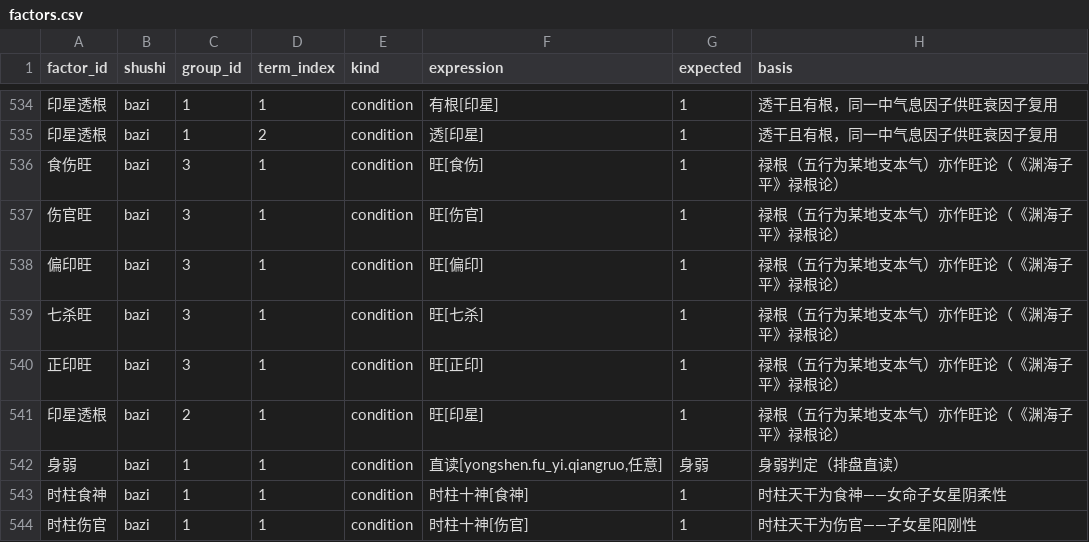
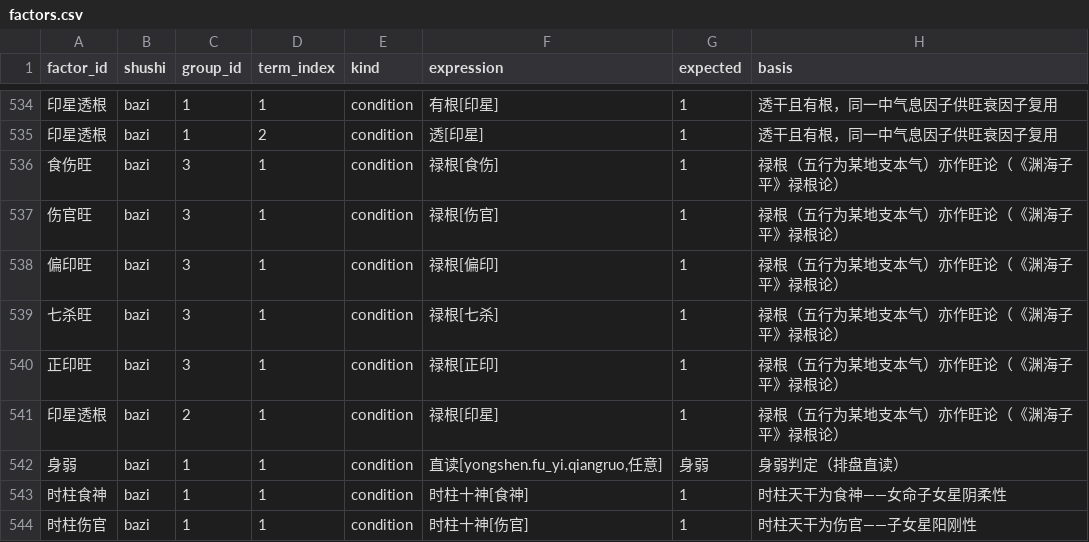
Before and after one commit to ml8s/liki, a CSV file: skills/liki-bazi/tools/factors/factors.csv, drawn as a sheet; only a part is shown, gaps mark what is left out.

Commit message:
refactor(bazi): extract 禄根 as independent operator (not in 旺 operator code)
- Revert 旺 operator to original (mechanical only: 得令 OR 透干+有根)
- Add new 禄根 operator (mechanical check: star's五行 is main qi of any地支)
- factors.csv: 禄根 groups use 禄根[星] expression (not 旺[星])
- 命理 interpretation (禄根=有力) lives in factors.csv basis column, not code
- Principle: operators = mechanical computation, CSV = 命理 logic + interpretation

```diff
--- a/skills/liki-bazi/tools/factors/factors.csv
+++ b/skills/liki-bazi/tools/factors/factors.csv
@@ -535,8 +535,8 @@ factor_id,shushi,group_id,term_index,kind,expression,expected,basis
 印星透根,bazi,1,2,condition,透[印星],1,透干且有根，同一中气息因子供旺衰因子复用
-食伤旺,bazi,3,1,condition,旺[食伤],1,禄根（五行为某地支本气）亦作旺论（《渊海子平》禄根论）
-伤官旺,bazi,3,1,condition,旺[伤官],1,禄根（五行为某地支本气）亦作旺论（《渊海子平》禄根论）
-偏印旺,bazi,3,1,condition,旺[偏印],1,禄根（五行为某地支本气）亦作旺论（《渊海子平》禄根论）
-七杀旺,bazi,3,1,condition,旺[七杀],1,禄根（五行为某地支本气）亦作旺论（《渊海子平》禄根论）
-正印旺,bazi,3,1,condition,旺[正印],1,禄根（五行为某地支本气）亦作旺论（《渊海子平》禄根论）
-印星透根,bazi,2,1,condition,旺[印星],1,禄根（五行为某地支本气）亦作旺论（《渊海子平》禄根论）
+食伤旺,bazi,3,1,condition,禄根[食伤],1,禄根（五行为某地支本气）亦作旺论（《渊海子平》禄根论）
+伤官旺,bazi,3,1,condition,禄根[伤官],1,禄根（五行为某地支本气）亦作旺论（《渊海子平》禄根论）
+偏印旺,bazi,3,1,condition,禄根[偏印],1,禄根（五行为某地支本气）亦作旺论（《渊海子平》禄根论）
+七杀旺,bazi,3,1,condition,禄根[七杀],1,禄根（五行为某地支本气）亦作旺论（《渊海子平》禄根论）
+正印旺,bazi,3,1,condition,禄根[正印],1,禄根（五行为某地支本气）亦作旺论（《渊海子平》禄根论）
+印星透根,bazi,2,1,condition,禄根[印星],1,禄根（五行为某地支本气）亦作旺论（《渊海子平》禄根论）
 身弱,bazi,1,1,condition,"直读[yongshen.fu_yi.qiangruo,任意]",身弱,身弱判定（排盘直读）
```
Also changed, not shown: 2 other files.
